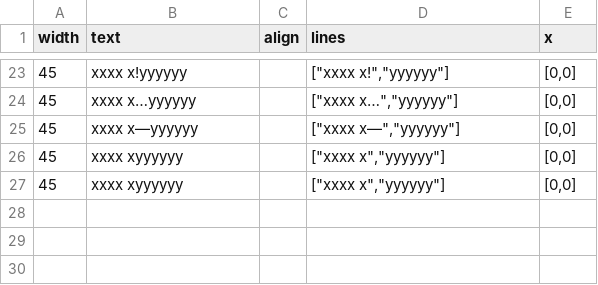
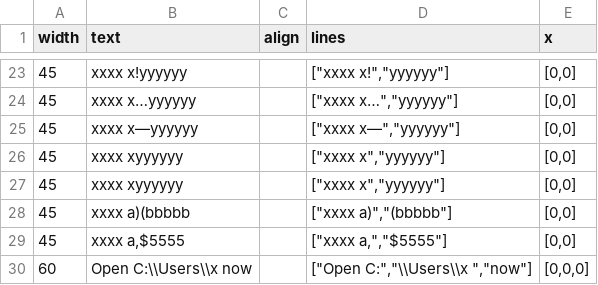
Before and after one commit to 286486/kalamo, a TSV file: docs/research/10-latin-breaks/inkscape.tsv, drawn as a sheet; only a part is shown, gaps mark what is left out; the diff names each change by its address in the sheet, - before the commit and + after, or states it on an @@ line.

```diff
--- a/docs/research/10-latin-breaks/inkscape.tsv
+++ b/docs/research/10-latin-breaks/inkscape.tsv
+row 28: 45 | xxxx a)(bbbbb |  | ["xxxx a)","(bbbbb"] | [0,0]
+row 29: 45 | xxxx a,$5555 |  | ["xxxx a,","$5555"] | [0,0]
+row 30: 60 | Open C:\\Users\\x now |  | ["Open C:","\\Users\\x ","now"] | [0,0,0]
```
Also changed, not shown: 10 other files.
